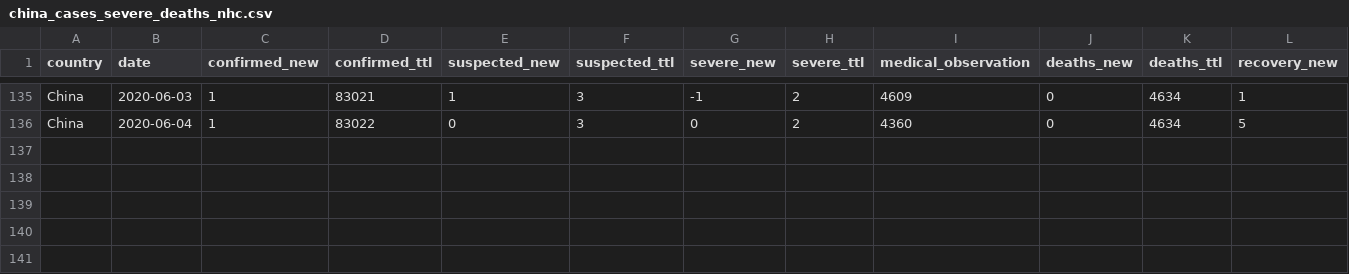
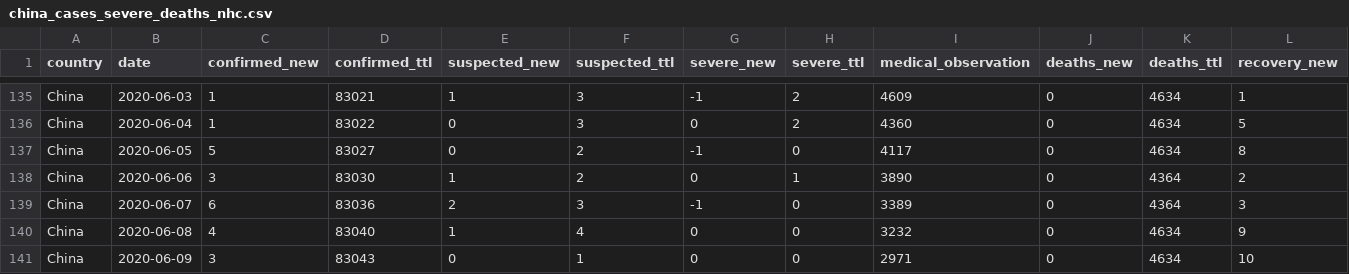
Before and after one commit to jiyingz/COVID19_projections, a CSV file: Data/china_cases_severe_deaths_nhc.csv, drawn as a sheet; only a part is shown, gaps mark what is left out; rows hold the shown columns only; the diff names each change by its address in the sheet, - before the commit and + after, or states it on an @@ line.

```diff
--- a/Data/china_cases_severe_deaths_nhc.csv
+++ b/Data/china_cases_severe_deaths_nhc.csv
+row 137: China | 2020-06-05 | 5 | 83027 | 0 | 2 | -1 | 0 | 4117 | 0 | 4634 | 8
+row 138: China | 2020-06-06 | 3 | 83030 | 1 | 2 | 0 | 1 | 3890 | 0 | 4364 | 2
+row 139: China | 2020-06-07 | 6 | 83036 | 2 | 3 | -1 | 0 | 3389 | 0 | 4364 | 3
+row 140: China | 2020-06-08 | 4 | 83040 | 1 | 4 | 0 | 0 | 3232 | 0 | 4634 | 9
+row 141: China | 2020-06-09 | 3 | 83043 | 0 | 1 | 0 | 0 | 2971 | 0 | 4634 | 10
```
Also changed, not shown: Data/csse_covid_19_data/UID_ISO_FIPS_LookUp_Table.csv, Data/csse_covid_19_data/csse_covid_19_time_series/Errata.csv, 23 other files.
